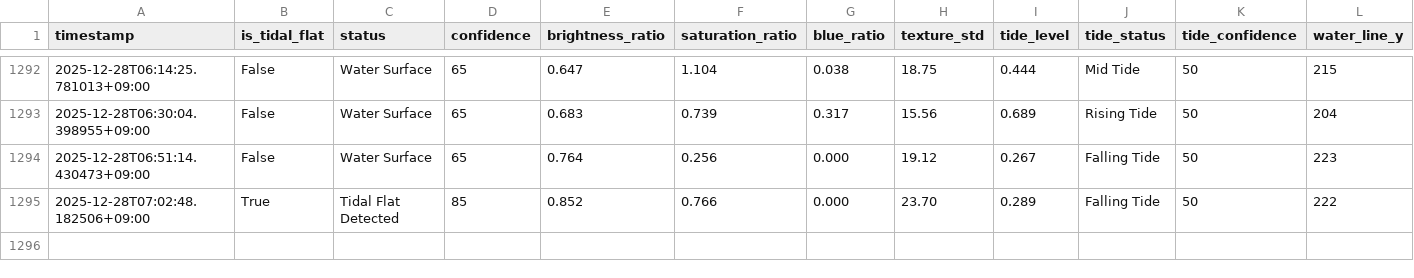
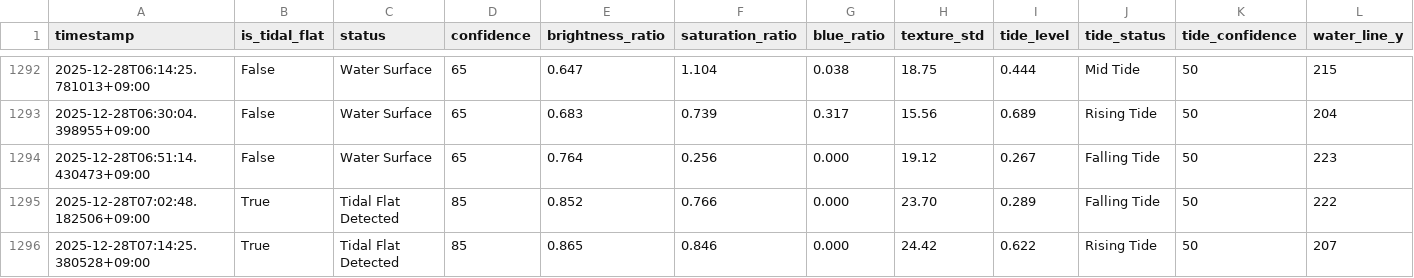
Before and after one commit to kitsukisaiseikyo-byte/nayako-higata, a CSV file: results/monitoring_log.csv, drawn as a sheet; only a part is shown, gaps mark what is left out; rows hold the shown columns only; the diff names each change by its address in the sheet, - before the commit and + after, or states it on an @@ line.

```diff
--- a/results/monitoring_log.csv
+++ b/results/monitoring_log.csv
+row 1296: 2025-12-28T07:14:25.380528+09:00 | True | Tidal Flat Detected | 85 | 0.865 | 0.846 | 0.000 | 24.42 | 0.622 | Rising Tide | 50 | 207
```
Also changed, not shown: 3 other files.
